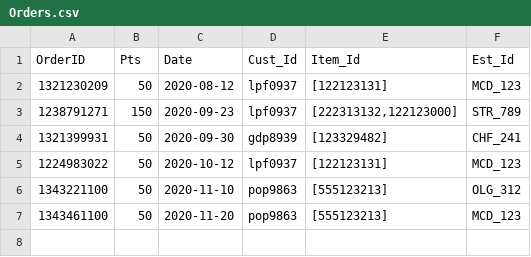
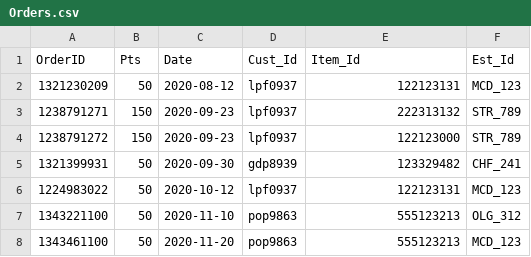
Before and after one commit to sushantcode/Slash_Trash, a CSV file: Data/Orders.csv, drawn as a sheet.

Commit message:
Changed Item_Id to only have 1 item & fixed data

```diff
--- a/Data/Orders.csv
+++ b/Data/Orders.csv
@@ -1,7 +1,8 @@
 OrderID,Pts,Date,Cust_Id,Item_Id,Est_Id
-1321230209,50,2020-08-12,lpf0937,"[122123131]",MCD_123
-1238791271,150,2020-09-23,lpf0937,"[222313132,122123000]",STR_789
-1321399931,50,2020-09-30,gdp8939,"[123329482]",CHF_241
-1224983022,50,2020-10-12,lpf0937,"[122123131]",MCD_123
-1343221100,50,2020-11-10,pop9863,"[555123213]",OLG_312
-1343461100,50,2020-11-20,pop9863,"[555123213]",MCD_123
+1321230209,50,2020-08-12,lpf0937,"122123131",MCD_123
+1238791271,150,2020-09-23,lpf0937,"222313132",STR_789
+1238791272,150,2020-09-23,lpf0937,"122123000",STR_789
+1321399931,50,2020-09-30,gdp8939,"123329482",CHF_241
+1224983022,50,2020-10-12,lpf0937,"122123131",MCD_123
+1343221100,50,2020-11-10,pop9863,"555123213",OLG_312
+1343461100,50,2020-11-20,pop9863,"555123213",MCD_123
```
Also changed, not shown: 1 other file.
